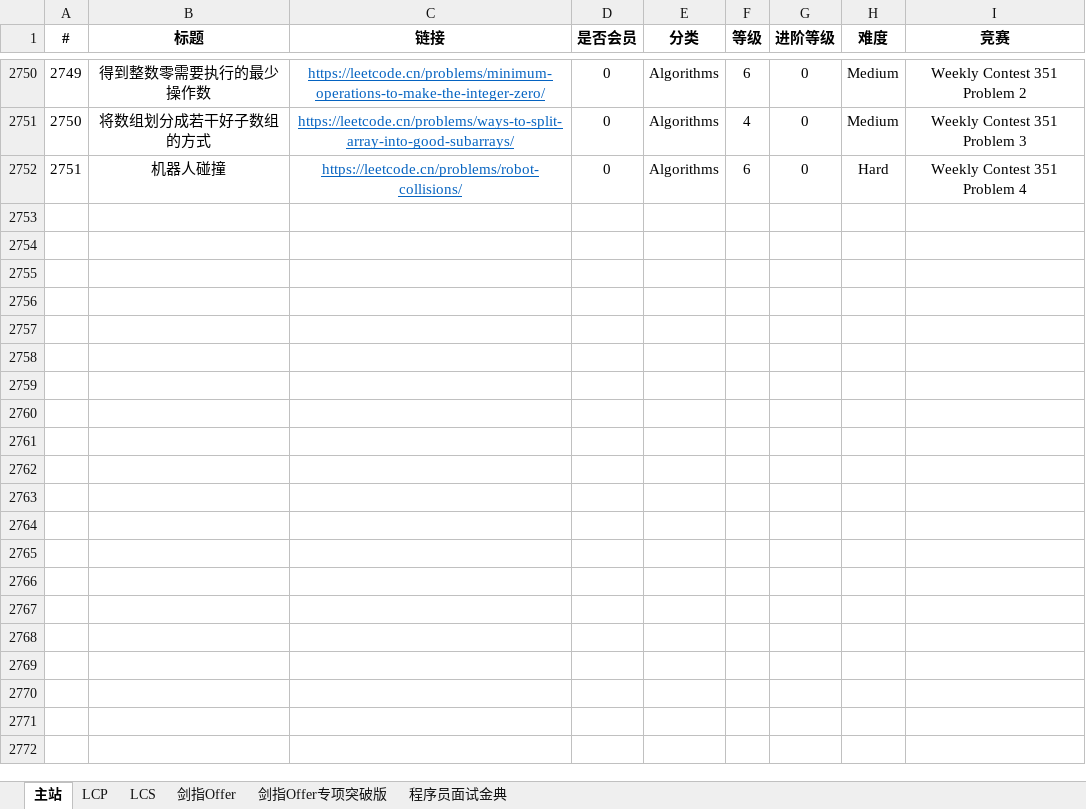
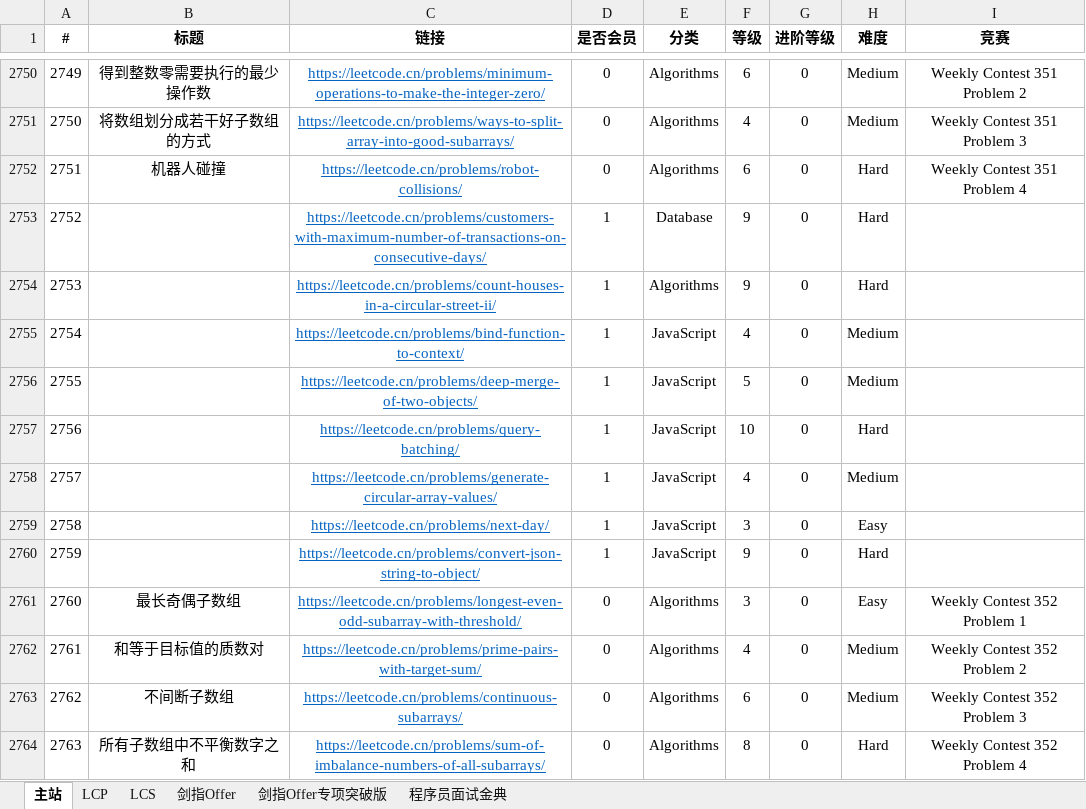
Before and after one commit to stormsunshine/LeetCode-Levels, an Excel workbook: LeetCode Levels.xlsx, sheet 主站, drawn as a sheet; only a part is shown, gaps mark what is left out; values as stored, in another font and other column widths than the file's, no borders; conditional formats not drawn; the diff names each change by its address in the sheet, - before the commit and + after, or states it on an @@ line.

Commit message:
Update levels

```diff
--- a/LeetCode Levels.xlsx (sheet 主站)
+++ b/LeetCode Levels.xlsx (sheet 主站)
+row 2753: 2752 |  | https://leetcode.cn/problems/customers-with-maximum-number-of-transactions-on-consecutive-days/ | 1 | Database | 9 | 0 | Hard
+row 2754: 2753 |  | https://leetcode.cn/problems/count-houses-in-a-circular-street-ii/ | 1 | Algorithms | 9 | 0 | Hard
+row 2755: 2754 |  | https://leetcode.cn/problems/bind-function-to-context/ | 1 | JavaScript | 4 | 0 | Medium
+row 2756: 2755 |  | https://leetcode.cn/problems/deep-merge-of-two-objects/ | 1 | JavaScript | 5 | 0 | Medium
+row 2757: 2756 |  | https://leetcode.cn/problems/query-batching/ | 1 | JavaScript | 10 | 0 | Hard
+row 2758: 2757 |  | https://leetcode.cn/problems/generate-circular-array-values/ | 1 | JavaScript | 4 | 0 | Medium
+row 2759: 2758 |  | https://leetcode.cn/problems/next-day/ | 1 | JavaScript | 3 | 0 | Easy
+row 2760: 2759 |  | https://leetcode.cn/problems/convert-json-string-to-object/ | 1 | JavaScript | 9 | 0 | Hard
+row 2761: 2760 | 最长奇偶子数组 | https://leetcode.cn/problems/longest-even-odd-subarray-with-threshold/ | 0 | Algorithms | 3 | 0 | Easy | Weekly Contest 352 Problem 1
+row 2762: 2761 | 和等于目标值的质数对 | https://leetcode.cn/problems/prime-pairs-with-target-sum/ | 0 | Algorithms | 4 | 0 | Medium | Weekly Contest 352 Problem 2
+row 2763: 2762 | 不间断子数组 | https://leetcode.cn/problems/continuous-subarrays/ | 0 | Algorithms | 6 | 0 | Medium | Weekly Contest 352 Problem 3
+row 2764: 2763 | 所有子数组中不平衡数字之和 | https://leetcode.cn/problems/sum-of-imbalance-numbers-of-all-subarrays/ | 0 | Algorithms | 8 | 0 | Hard | Weekly Contest 352 Problem 4
```
